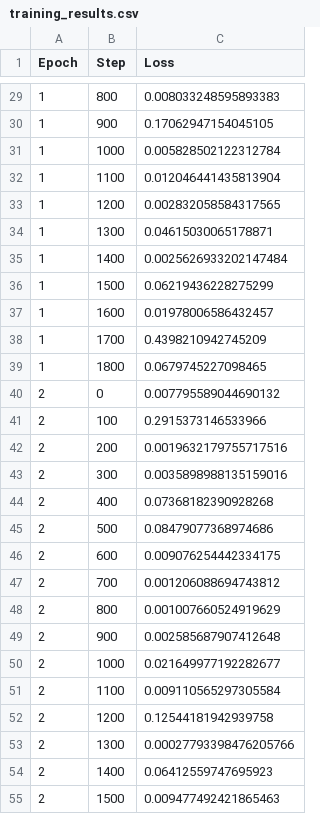
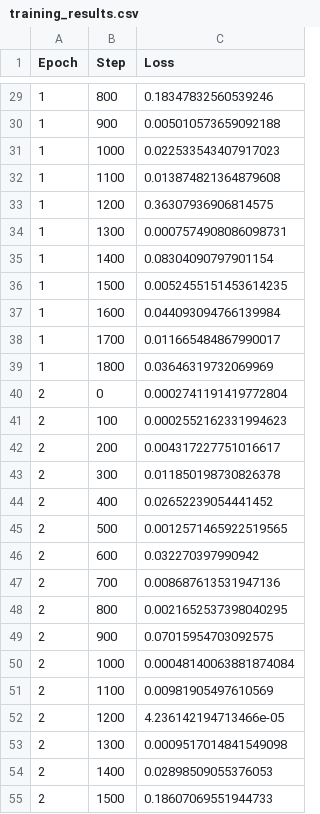
Before and after one commit to onef1shy/mnist-pytorch, a CSV file: results/training_results.csv, drawn as a sheet; only a part is shown, gaps mark what is left out; the diff covers the shown part only.

```diff
--- a/results/training_results.csv
+++ b/results/training_results.csv
@@ -29,27 +29,27 @@ Epoch,Step,Loss
-1,800,0.008033248595893383
-1,900,0.17062947154045105
-1,1000,0.005828502122312784
-1,1100,0.012046441435813904
-1,1200,0.002832058584317565
-1,1300,0.04615030065178871
-1,1400,0.0025626933202147484
-1,1500,0.06219436228275299
-1,1600,0.01978006586432457
-1,1700,0.4398210942745209
-1,1800,0.0679745227098465
-2,0,0.007795589044690132
-2,100,0.2915373146533966
-2,200,0.0019632179755717516
-2,300,0.0035898988135159016
-2,400,0.07368182390928268
-2,500,0.08479077368974686
-2,600,0.009076254442334175
-2,700,0.001206088694743812
-2,800,0.001007660524919629
-2,900,0.002585687907412648
-2,1000,0.021649977192282677
-2,1100,0.009110565297305584
-2,1200,0.12544181942939758
-2,1300,0.00027793398476205766
-2,1400,0.06412559747695923
-2,1500,0.009477492421865463
+1,800,0.18347832560539246
+1,900,0.005010573659092188
+1,1000,0.022533543407917023
+1,1100,0.013874821364879608
+1,1200,0.36307936906814575
+1,1300,0.0007574908086098731
+1,1400,0.08304090797901154
+1,1500,0.0052455151453614235
+1,1600,0.044093094766139984
+1,1700,0.011665484867990017
+1,1800,0.03646319732069969
+2,0,0.0002741191419772804
+2,100,0.0002552162331994623
+2,200,0.004317227751016617
+2,300,0.011850198730826378
+2,400,0.02652239054441452
+2,500,0.0012571465922519565
+2,600,0.032270397990942
+2,700,0.008687613531947136
+2,800,0.0021652537398040295
+2,900,0.07015954703092575
+2,1000,0.00048140063881874084
+2,1100,0.00981905497610569
+2,1200,4.236142194713466e-05
+2,1300,0.0009517014841549098
+2,1400,0.02898509055376053
+2,1500,0.18607069551944733
```
Also changed, not shown: 163 edited cells elsewhere in this file, 6 other files.
